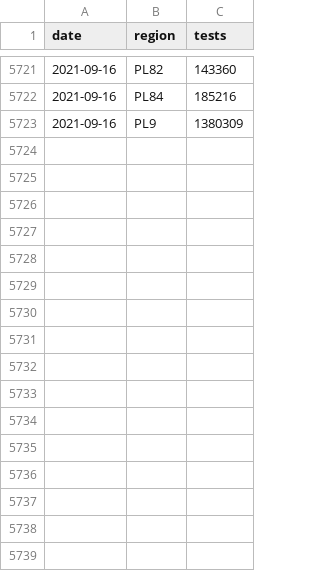
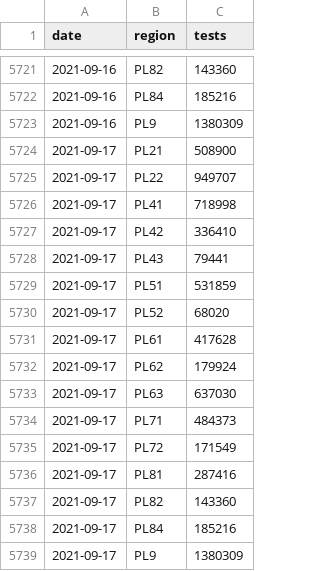
Before and after one commit to martinbenes1996/covid19poland, a CSV file: data/tests.csv, drawn as a sheet; only a part is shown, gaps mark what is left out.

```diff
--- a/data/tests.csv
+++ b/data/tests.csv
@@ -5723 +5723,17 @@ date,region,tests
 2021-09-16,PL9,1380309
+2021-09-17,PL21,508900
+2021-09-17,PL22,949707
+2021-09-17,PL41,718998
+2021-09-17,PL42,336410
+2021-09-17,PL43,79441
+2021-09-17,PL51,531859
+2021-09-17,PL52,68020
+2021-09-17,PL61,417628
+2021-09-17,PL62,179924
+2021-09-17,PL63,637030
+2021-09-17,PL71,484373
+2021-09-17,PL72,171549
+2021-09-17,PL81,287416
+2021-09-17,PL82,143360
+2021-09-17,PL84,185216
+2021-09-17,PL9,1380309
```
